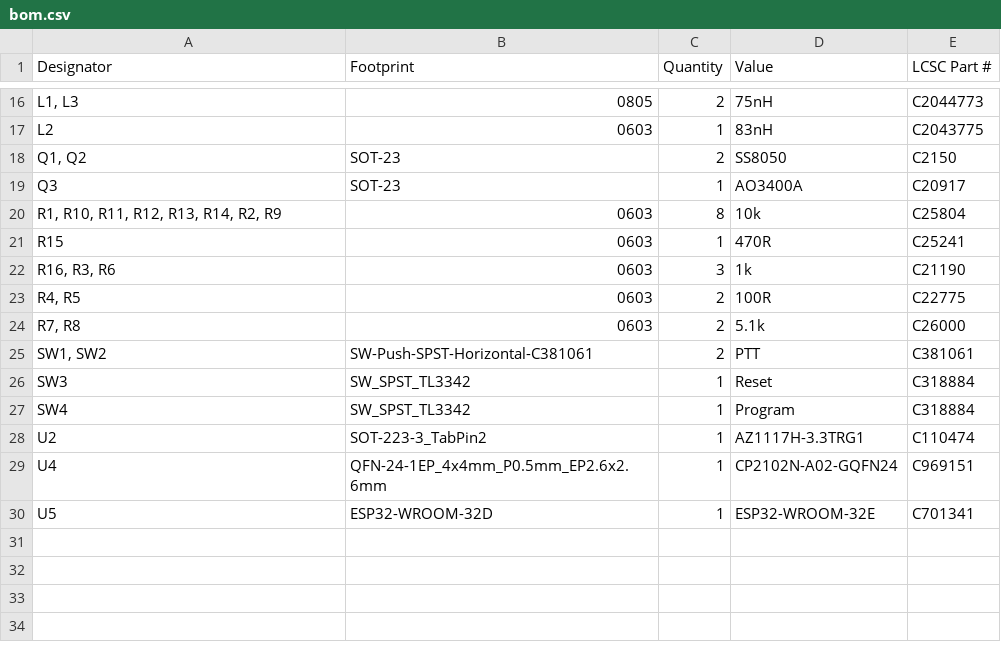
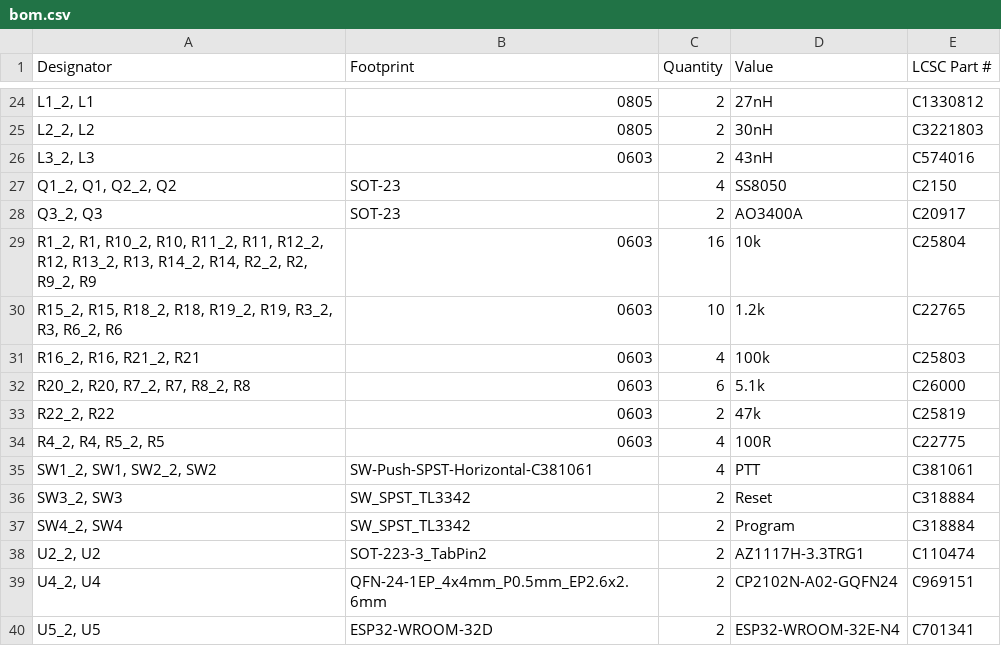
Before and after one commit to VanceVagell/kv4p-ht, a CSV file: pcb/KiCAD/kv4p-ht/production/bom.csv, drawn as a sheet; only a part is shown, gaps mark what is left out; removed rows and columns are numbered as before the commit, all else as after; the diff covers the shown part only; the diff names each change by its address in the sheet, - before the commit and + after, or states it on an @@ line.

```diff
--- a/pcb/KiCAD/kv4p-ht/production/bom.csv
+++ b/pcb/KiCAD/kv4p-ht/production/bom.csv
-A24 (Designator): L1, L3
+A24 (Designator): L1_2, L1
-D24 (Value): 75nH
+D24 (Value): 27nH
-E24 (LCSC Part #): C2044773
+E24 (LCSC Part #): C1330812
-row 17: L2 | 0603 | 1 | 83nH | C2043775
+row 25: L2_2, L2 | 0805 | 2 | 30nH | C3221803
+row 26: L3_2, L3 | 0603 | 2 | 43nH | C574016
-A27 (Designator): Q1, Q2
+A27 (Designator): Q1_2, Q1, Q2_2, Q2
-C27 (Quantity): 2
+C27 (Quantity): 4
-A28 (Designator): Q3
+A28 (Designator): Q3_2, Q3
-C28 (Quantity): 1
+C28 (Quantity): 2
-A29 (Designator): R1, R10, R11, R12, R13, R14, R2, R9
+A29 (Designator): R1_2, R1, R10_2, R10, R11_2, R11, R12_2, R12, R13_2, R13, R14_2, R14, R2_2, R2, R9_2, R9
-C29 (Quantity): 8
+C29 (Quantity): 16
-row 21: R15 | 0603 | 1 | 470R | C25241
-row 22: R16, R3, R6 | 0603 | 3 | 1k | C21190
+row 30: R15_2, R15, R18_2, R18, R19_2, R19, R3_2, R3, R6_2, R6 | 0603 | 10 | 1.2k | C22765
+row 31: R16_2, R16, R21_2, R21 | 0603 | 4 | 100k | C25803
+row 32: R20_2, R20, R7_2, R7, R8_2, R8 | 0603 | 6 | 5.1k | C26000
+row 33: R22_2, R22 | 0603 | 2 | 47k | C25819
-A34 (Designator): R4, R5
+A34 (Designator): R4_2, R4, R5_2, R5
-C34 (Quantity): 2
+C34 (Quantity): 4
-row 24: R7, R8 | 0603 | 2 | 5.1k | C26000
-A35 (Designator): SW1, SW2
+A35 (Designator): SW1_2, SW1, SW2_2, SW2
-C35 (Quantity): 2
+C35 (Quantity): 4
-A36 (Designator): SW3
+A36 (Designator): SW3_2, SW3
-C36:C40 (Quantity): 1
+C36:C40 (Quantity): 2
-A37 (Designator): SW4
+A37 (Designator): SW4_2, SW4
-A38 (Designator): U2
+A38 (Designator): U2_2, U2
-A39 (Designator): U4
+A39 (Designator): U4_2, U4
-A40 (Designator): U5
+A40 (Designator): U5_2, U5
-D40 (Value): ESP32-WROOM-32E
+D40 (Value): ESP32-WROOM-32E-N4
```
Also changed, not shown: 10 added rows, 2 removed rows and 24 edited cells elsewhere in this file, pcb/KiCAD/kv4p-ht/production/designators.csv, pcb/KiCAD/kv4p-ht/production/positions.csv, 45 other files.
